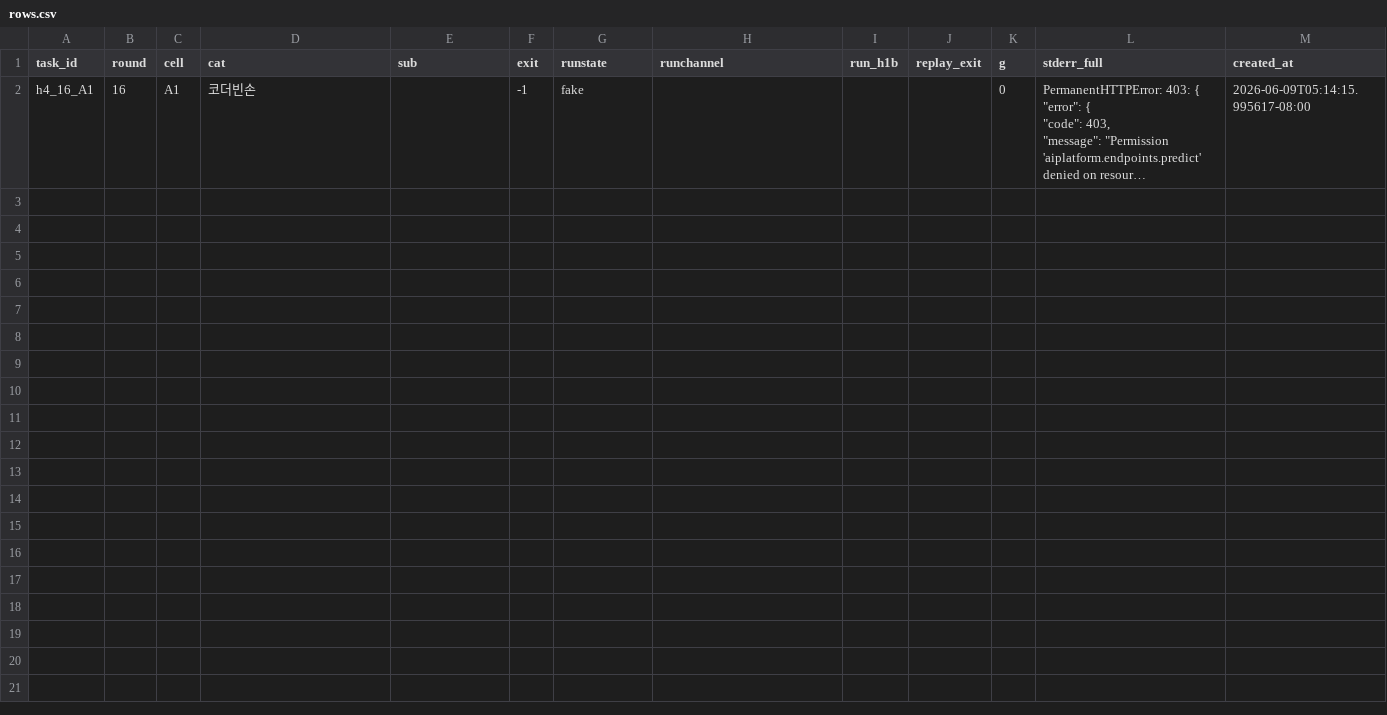
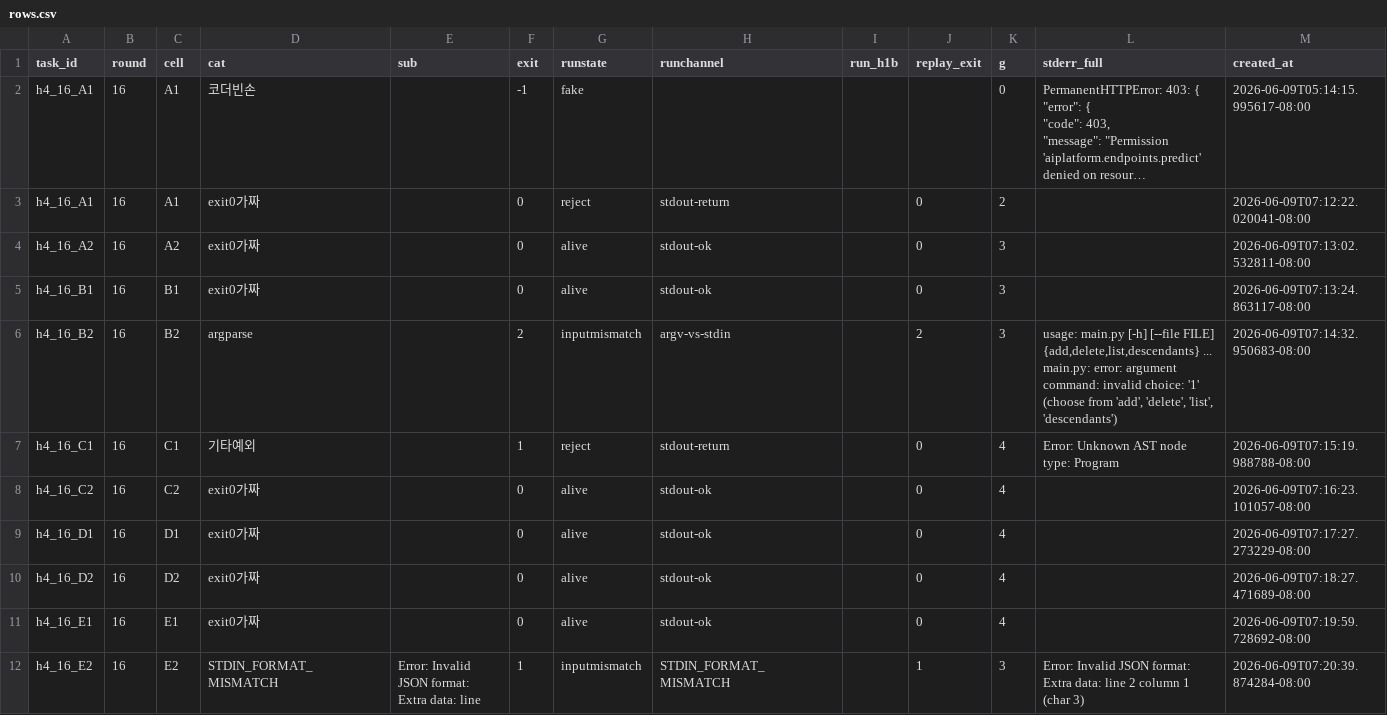
Before and after one commit to BN8624/aaa, a CSV file: analysis_out/h4_16/rows.csv, drawn as a sheet; long unchanged cells end in …; ↵ is a line break in a cell; the diff names each change by its address in the sheet, - before the commit and + after, or states it on an @@ line.

```diff
--- a/analysis_out/h4_16/rows.csv
+++ b/analysis_out/h4_16/rows.csv
+row 3: h4_16_A1 | 16 | A1 | exit0가짜 |  | 0 | reject | stdout-return |  | 0 | 2 |  | 2026-06-09T07:12:22.020041-08:00
+row 4: h4_16_A2 | 16 | A2 | exit0가짜 |  | 0 | alive | stdout-ok |  | 0 | 3 |  | 2026-06-09T07:13:02.532811-08:00
+row 5: h4_16_B1 | 16 | B1 | exit0가짜 |  | 0 | alive | stdout-ok |  | 0 | 3 |  | 2026-06-09T07:13:24.863117-08:00
+row 6: h4_16_B2 | 16 | B2 | argparse |  | 2 | inputmismatch | argv-vs-stdin |  | 2 | 3 | usage: main.py [-h] [--file FILE] {add,delete,list,descendants} ... ↵ main.py: error: argument command: invalid choice: '1' (choose from 'add', 'delete', 'list', 'descendants') | 2026-06-09T07:14:32.950683-08:00
+row 7: h4_16_C1 | 16 | C1 | 기타예외 |  | 1 | reject | stdout-return |  | 0 | 4 | Error: Unknown AST node type: Program | 2026-06-09T07:15:19.988788-08:00
+row 8: h4_16_C2 | 16 | C2 | exit0가짜 |  | 0 | alive | stdout-ok |  | 0 | 4 |  | 2026-06-09T07:16:23.101057-08:00
+row 9: h4_16_D1 | 16 | D1 | exit0가짜 |  | 0 | alive | stdout-ok |  | 0 | 4 |  | 2026-06-09T07:17:27.273229-08:00
+row 10: h4_16_D2 | 16 | D2 | exit0가짜 |  | 0 | alive | stdout-ok |  | 0 | 4 |  | 2026-06-09T07:18:27.471689-08:00
+row 11: h4_16_E1 | 16 | E1 | exit0가짜 |  | 0 | alive | stdout-ok |  | 0 | 4 |  | 2026-06-09T07:19:59.728692-08:00
+row 12: h4_16_E2 | 16 | E2 | STDIN_FORMAT_MISMATCH | Error: Invalid JSON format: Extra data: line | 1 | inputmismatch | STDIN_FORMAT_MISMATCH |  | 1 | 3 | Error: Invalid JSON format: Extra data: line 2 column 1 (char 3) | 2026-06-09T07:20:39.874284-08:00
```
Also changed, not shown: 5 other files.
